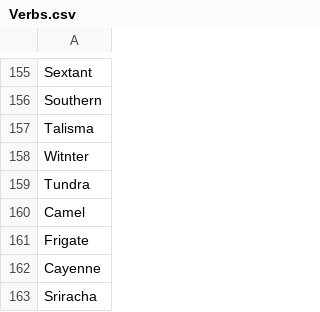
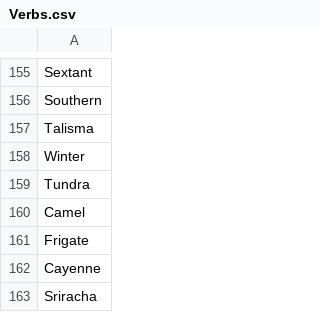
Before and after one commit to AshleyBlakeHood/TC, a CSV file: The Company/Assets/Text Assets/Verbs.csv, drawn as a sheet; only a part is shown, gaps mark what is left out.

Commit message:
Corrected spelling mistake

```diff
--- a/The Company/Assets/Text Assets/Verbs.csv
+++ b/The Company/Assets/Text Assets/Verbs.csv
@@ -157,3 +157,3 @@ Southern
 Talisma
-Witnter
+Winter
 Tundra
```
